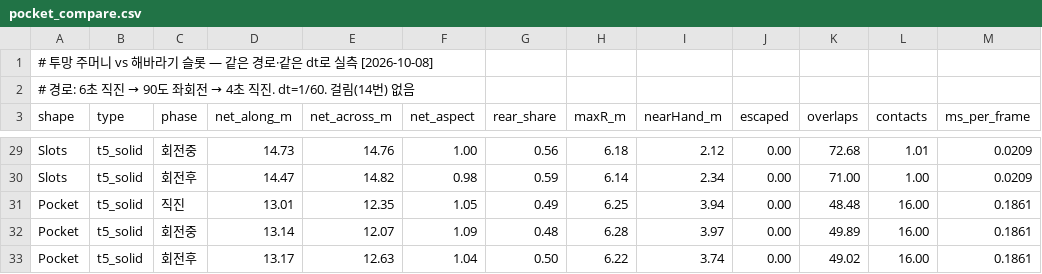
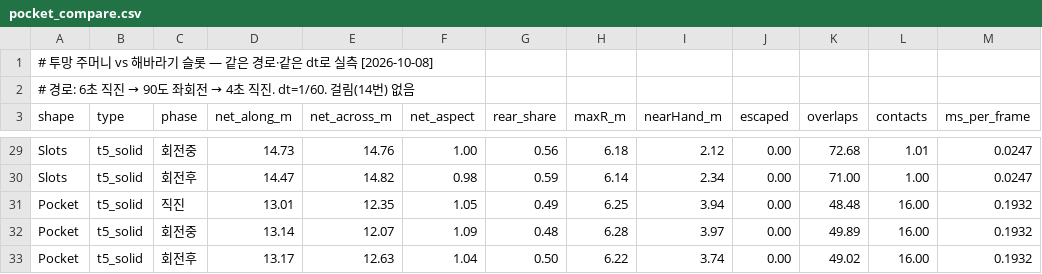
Before and after one commit to maple-rain/RubbleRush, a CSV file: Tools/balance/pocket_compare.csv, drawn as a sheet; only a part is shown, gaps mark what is left out; the diff covers the shown part only; the diff names each change by its address in the sheet, - before the commit and + after, or states it on an @@ line.

```diff
--- a/Tools/balance/pocket_compare.csv
+++ b/Tools/balance/pocket_compare.csv
-M29:M30 (ms_per_frame): 0.0209
+M29:M30 (ms_per_frame): 0.0247
-M31:M33 (ms_per_frame): 0.1861
+M31:M33 (ms_per_frame): 0.1932
```
Also changed, not shown: 25 edited cells elsewhere in this file, 1 other file.
